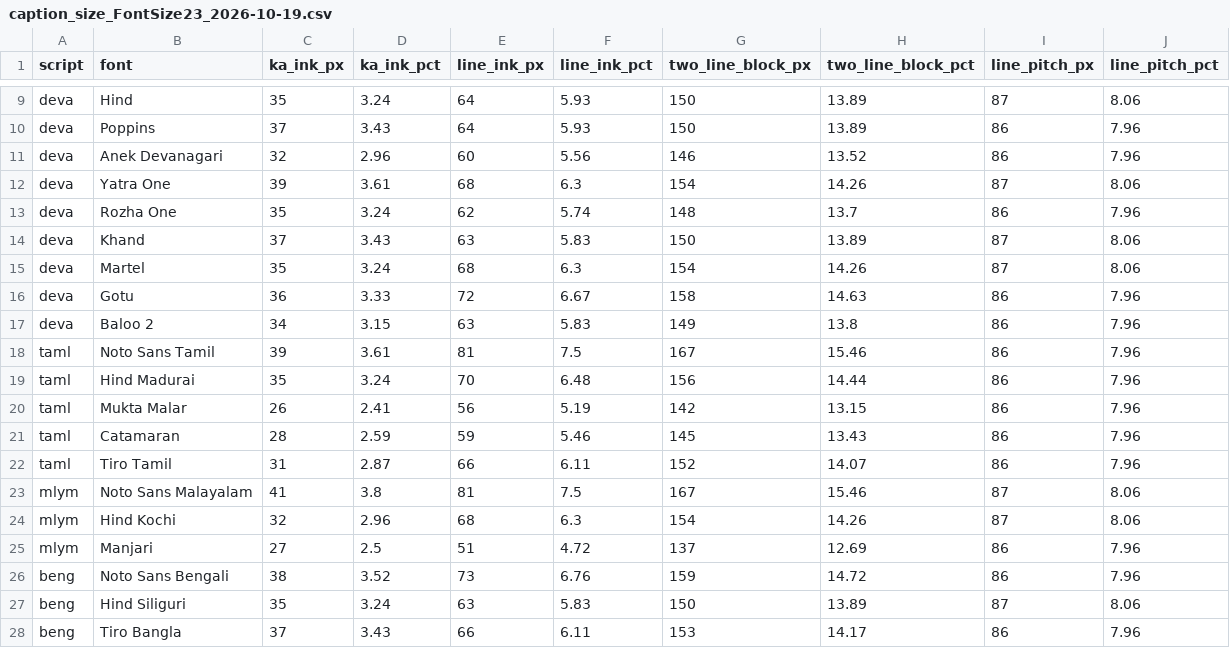
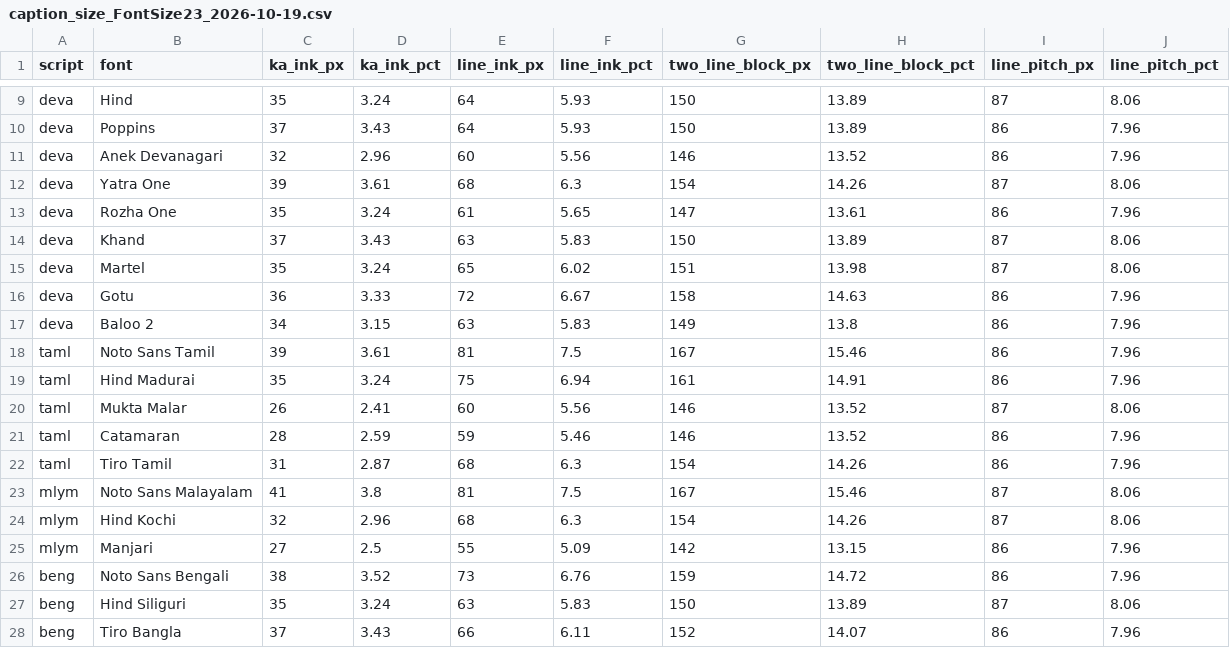
Before and after one commit to DeconvFFT/animated_journey, a CSV file: research/devotional-sound-script-fixtures/caption_size_FontSize23_2026-10-19.csv, drawn as a sheet; only a part is shown, gaps mark what is left out; the diff covers the shown part only.

```diff
--- a/research/devotional-sound-script-fixtures/caption_size_FontSize23_2026-10-19.csv
+++ b/research/devotional-sound-script-fixtures/caption_size_FontSize23_2026-10-19.csv
@@ -12,5 +12,5 @@ deva,Anek Devanagari,32,2.96,60,5.56,146,13.52,86,7.96
 deva,Yatra One,39,3.61,68,6.3,154,14.26,87,8.06
-deva,Rozha One,35,3.24,62,5.74,148,13.7,86,7.96
+deva,Rozha One,35,3.24,61,5.65,147,13.61,86,7.96
 deva,Khand,37,3.43,63,5.83,150,13.89,87,8.06
-deva,Martel,35,3.24,68,6.3,154,14.26,87,8.06
+deva,Martel,35,3.24,65,6.02,151,13.98,87,8.06
 deva,Gotu,36,3.33,72,6.67,158,14.63,86,7.96
@@ -18,11 +18,11 @@ deva,Baloo 2,34,3.15,63,5.83,149,13.8,86,7.96
 taml,Noto Sans Tamil,39,3.61,81,7.5,167,15.46,86,7.96
-taml,Hind Madurai,35,3.24,70,6.48,156,14.44,86,7.96
-taml,Mukta Malar,26,2.41,56,5.19,142,13.15,86,7.96
-taml,Catamaran,28,2.59,59,5.46,145,13.43,86,7.96
-taml,Tiro Tamil,31,2.87,66,6.11,152,14.07,86,7.96
+taml,Hind Madurai,35,3.24,75,6.94,161,14.91,86,7.96
+taml,Mukta Malar,26,2.41,60,5.56,146,13.52,87,8.06
+taml,Catamaran,28,2.59,59,5.46,146,13.52,86,7.96
+taml,Tiro Tamil,31,2.87,68,6.3,154,14.26,86,7.96
 mlym,Noto Sans Malayalam,41,3.8,81,7.5,167,15.46,87,8.06
 mlym,Hind Kochi,32,2.96,68,6.3,154,14.26,87,8.06
-mlym,Manjari,27,2.5,51,4.72,137,12.69,86,7.96
+mlym,Manjari,27,2.5,55,5.09,142,13.15,86,7.96
 beng,Noto Sans Bengali,38,3.52,73,6.76,159,14.72,86,7.96
 beng,Hind Siliguri,35,3.24,63,5.83,150,13.89,87,8.06
-beng,Tiro Bangla,37,3.43,66,6.11,153,14.17,86,7.96
+beng,Tiro Bangla,37,3.43,66,6.11,152,14.07,86,7.96
```
Also changed, not shown: 8 added rows and 54 edited cells elsewhere in this file, research/devotional-sound-script-fixtures/caption_width_FontSize23_2026-10-19.csv, research/devotional-sound-script-fixtures/drawtext_n9.0.2_vs_harfbuzz_2026-10-19.csv, 42 other files.
